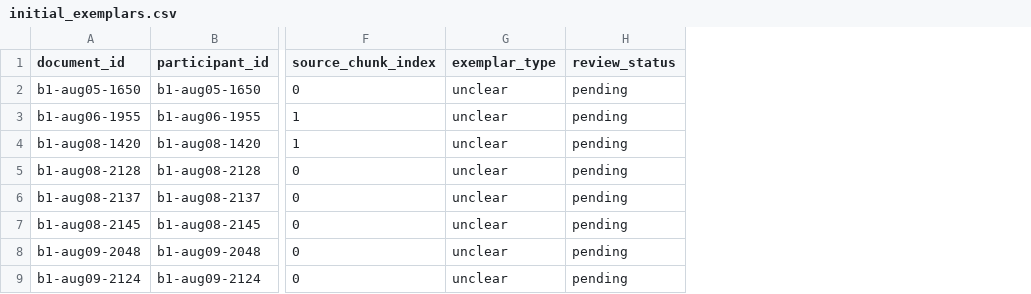
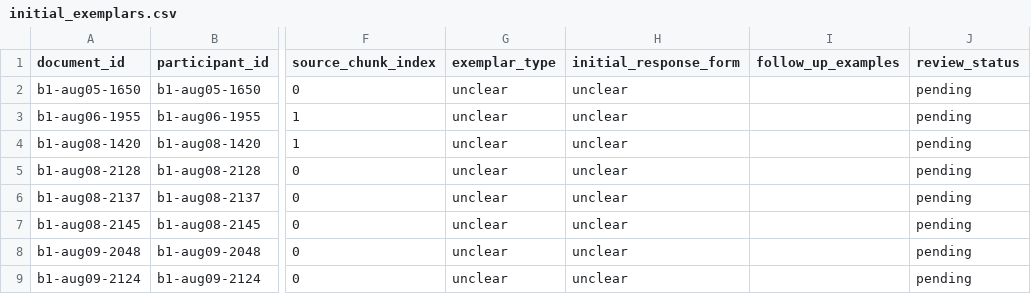
Before and after one commit to backslash-zero/cults, a CSV file: thesis/corpus/interviews/metadata/initial_exemplars.csv, drawn as a sheet; only a part is shown, gaps mark what is left out; the diff covers the shown part only; the diff names each change by its address in the sheet, - before the commit and + after, or states it on an @@ line.

```diff
--- a/thesis/corpus/interviews/metadata/initial_exemplars.csv
+++ b/thesis/corpus/interviews/metadata/initial_exemplars.csv
+column H (initial_response_form), rows 2-9: all unclear
+column I (follow_up_examples), empty
```
Also changed, not shown: 3 edited cells elsewhere in this file, 2 other files.
